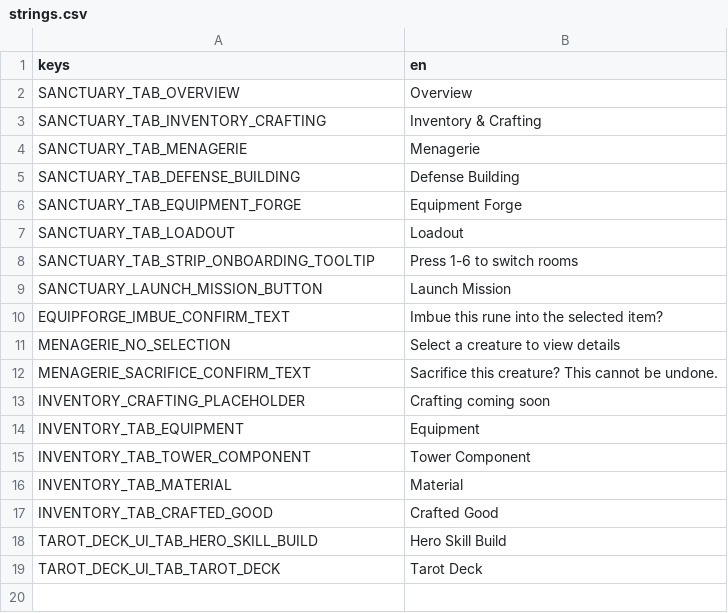
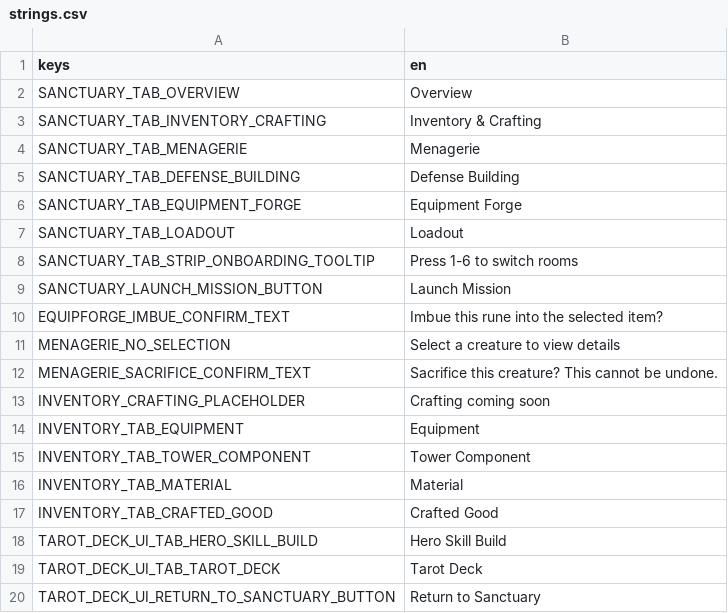
Before and after one commit to VickneshHolmesglen/TDEF, a CSV file: assets/localization/strings.csv, drawn as a sheet; the diff names each change by its address in the sheet, - before the commit and + after, or states it on an @@ line.

```diff
--- a/assets/localization/strings.csv
+++ b/assets/localization/strings.csv
+row 20: TAROT_DECK_UI_RETURN_TO_SANCTUARY_BUTTON | Return to Sanctuary
```
Also changed, not shown: 3 other files.
